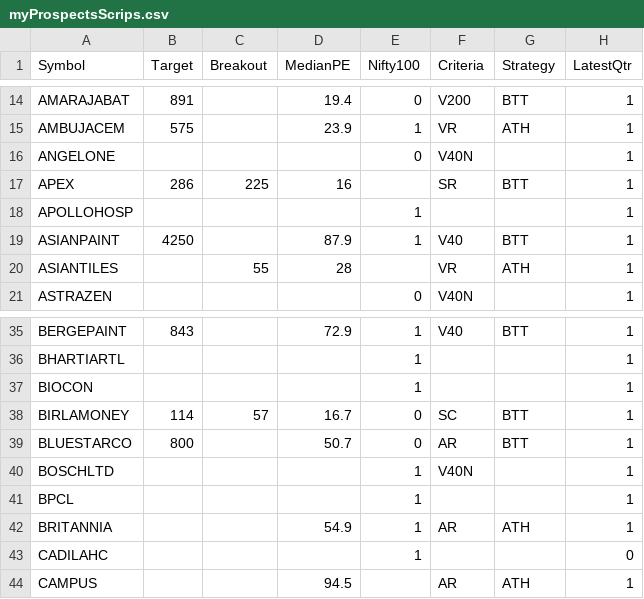
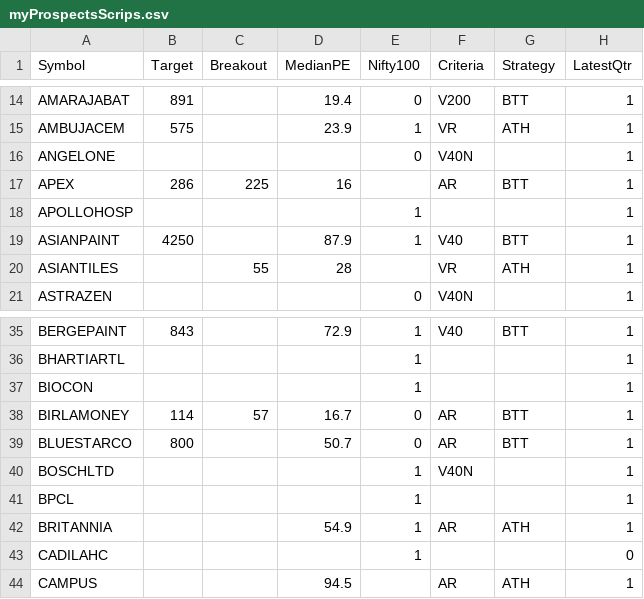
Before and after one commit to ankit-rathi/Data-Science-with-Python, a CSV file: Tradevesting/myProspectsScrips.csv, drawn as a sheet; only a part is shown, gaps mark what is left out; the diff names each change by its address in the sheet, - before the commit and + after, or states it on an @@ line.

Commit message:
Add files via upload

```diff
--- a/Tradevesting/myProspectsScrips.csv
+++ b/Tradevesting/myProspectsScrips.csv
-F17 (Criteria): SR
+F17 (Criteria): AR
-F38 (Criteria): SC
+F38 (Criteria): AR
```
